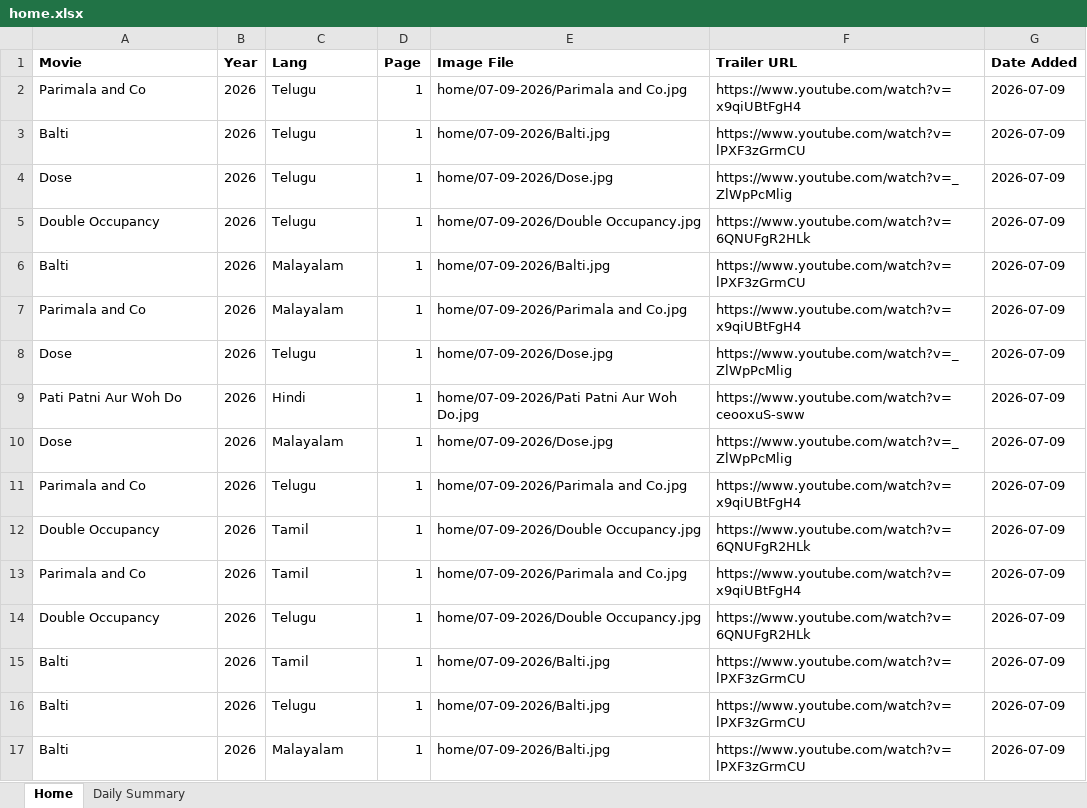
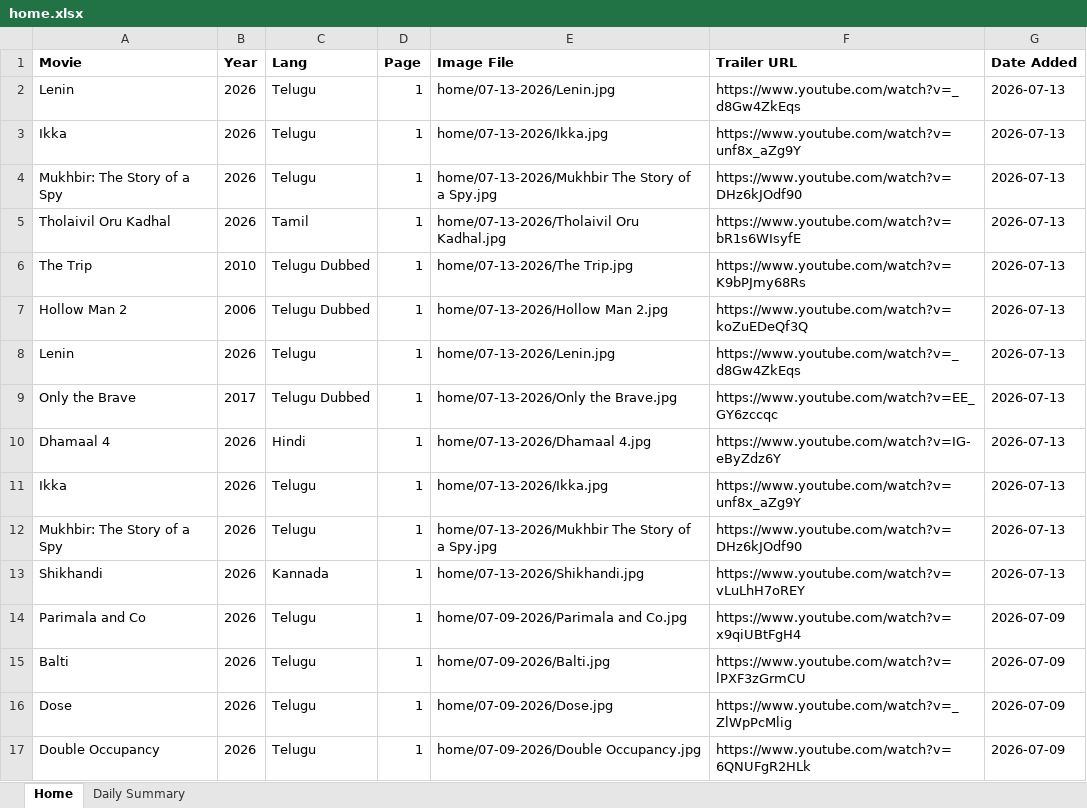
Before and after one commit to Lucky2Kode/movie-rulz-scrap, an Excel workbook: output/home.xlsx, sheet Home, drawn as a sheet; only a part is shown; the shorter side is filled out with more unchanged rows; values as stored, in another font and other column widths than the file's, no borders; the diff names each change by its address in the sheet, - before the commit and + after, or states it on an @@ line.

Commit message:
13th July 2026

```diff
--- a/output/home.xlsx (sheet Home)
+++ b/output/home.xlsx (sheet Home)
+row 2: Lenin | 2026 | Telugu | 1 | home/07-13-2026/Lenin.jpg | https://www.youtube.com/watch?v=_d8Gw4ZkEqs | 2026-07-13
+row 3: Ikka | 2026 | Telugu | 1 | home/07-13-2026/Ikka.jpg | https://www.youtube.com/watch?v=unf8x_aZg9Y | 2026-07-13
+row 4: Mukhbir: The Story of a Spy | 2026 | Telugu | 1 | home/07-13-2026/Mukhbir The Story of a Spy.jpg | https://www.youtube.com/watch?v=DHz6kJOdf90 | 2026-07-13
+row 5: Tholaivil Oru Kadhal | 2026 | Tamil | 1 | home/07-13-2026/Tholaivil Oru Kadhal.jpg | https://www.youtube.com/watch?v=bR1s6WIsyfE | 2026-07-13
+row 6: The Trip | 2010 | Telugu Dubbed | 1 | home/07-13-2026/The Trip.jpg | https://www.youtube.com/watch?v=K9bPJmy68Rs | 2026-07-13
+row 7: Hollow Man 2 | 2006 | Telugu Dubbed | 1 | home/07-13-2026/Hollow Man 2.jpg | https://www.youtube.com/watch?v=koZuEDeQf3Q | 2026-07-13
+row 8: Lenin | 2026 | Telugu | 1 | home/07-13-2026/Lenin.jpg | https://www.youtube.com/watch?v=_d8Gw4ZkEqs | 2026-07-13
+row 9: Only the Brave | 2017 | Telugu Dubbed | 1 | home/07-13-2026/Only the Brave.jpg | https://www.youtube.com/watch?v=EE_GY6zccqc | 2026-07-13
+row 10: Dhamaal 4 | 2026 | Hindi | 1 | home/07-13-2026/Dhamaal 4.jpg | https://www.youtube.com/watch?v=IG-eByZdz6Y | 2026-07-13
+row 11: Ikka | 2026 | Telugu | 1 | home/07-13-2026/Ikka.jpg | https://www.youtube.com/watch?v=unf8x_aZg9Y | 2026-07-13
+row 12: Mukhbir: The Story of a Spy | 2026 | Telugu | 1 | home/07-13-2026/Mukhbir The Story of a Spy.jpg | https://www.youtube.com/watch?v=DHz6kJOdf90 | 2026-07-13
+row 13: Shikhandi | 2026 | Kannada | 1 | home/07-13-2026/Shikhandi.jpg | https://www.youtube.com/watch?v=vLuLhH7oREY | 2026-07-13
```
Also changed, not shown: sheet Daily Summary.
